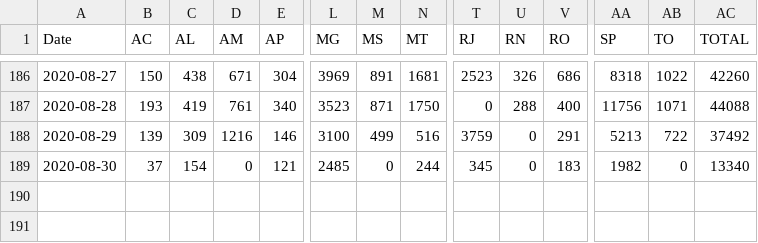
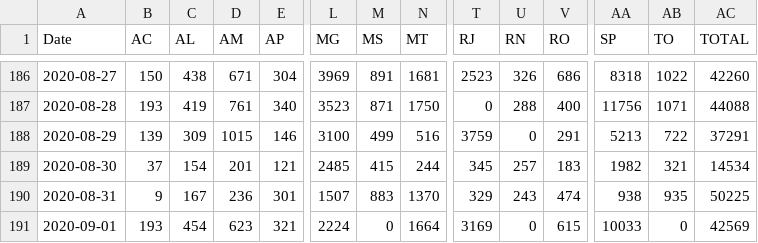
Before and after one commit to trajanikant/Global-Covid19, a CSV file: Brazil/Brazil_States_Confirmed_Daily.csv, drawn as a sheet; only a part is shown, gaps mark what is left out; rows hold the shown columns only; the diff names each change by its address in the sheet, - before the commit and + after, or states it on an @@ line.

```diff
--- a/Brazil/Brazil_States_Confirmed_Daily.csv
+++ b/Brazil/Brazil_States_Confirmed_Daily.csv
-D188 (AM): 1216
+D188 (AM): 1015
-AC188 (TOTAL): 37492
+AC188 (TOTAL): 37291
-D189 (AM): 0
+D189 (AM): 201
-M189 (MS): 0
+M189 (MS): 415
-U189 (RN): 0
+U189 (RN): 257
-AB189 (TO): 0
+AB189 (TO): 321
-AC189 (TOTAL): 13340
+AC189 (TOTAL): 14534
+row 190: 2020-08-31 | 9 | 167 | 236 | 301 | 1507 | 883 | 1370 | 329 | 243 | 474 | 938 | 935 | 50225
+row 191: 2020-09-01 | 193 | 454 | 623 | 321 | 2224 | 0 | 1664 | 3169 | 0 | 615 | 10033 | 0 | 42569
```
Also changed, not shown: Brazil/Brazil_States_Confirmed_Cumulative.csv, United Kingdom/United_Kingdom_LTLA_Cumulative_Cases.csv, 15 other files.
